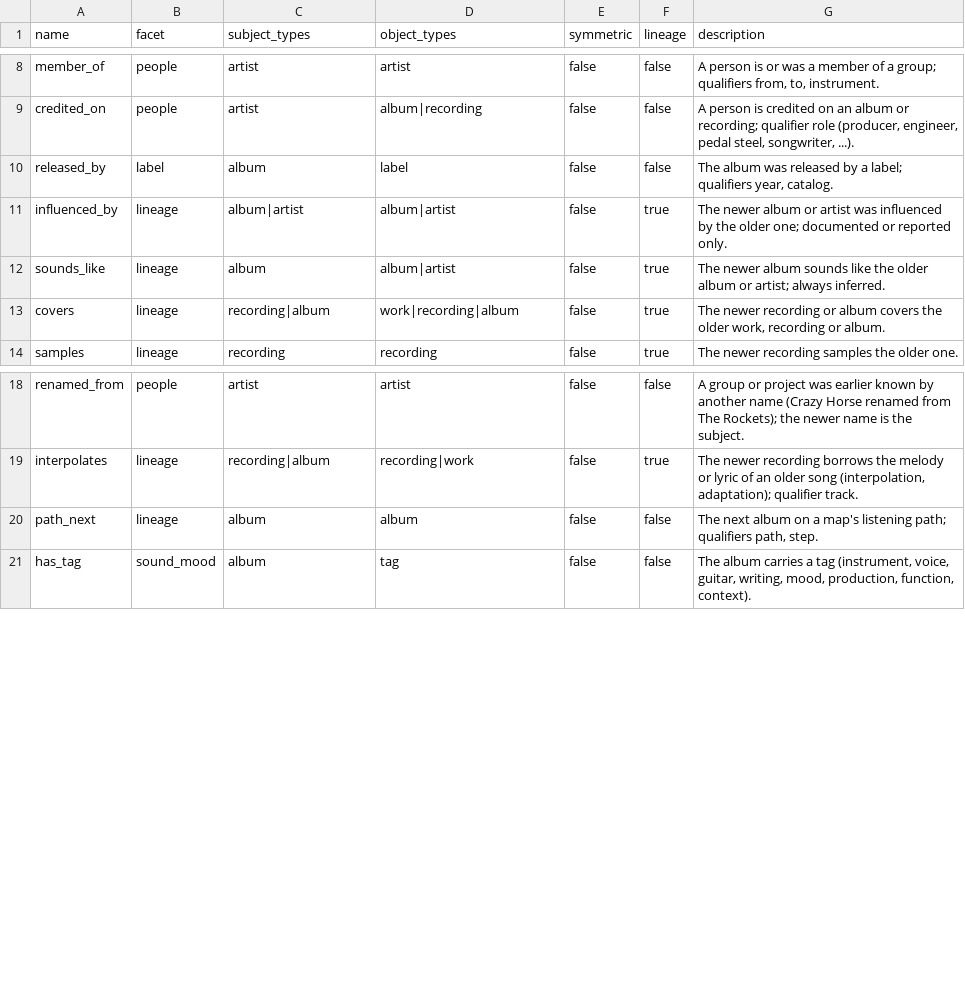
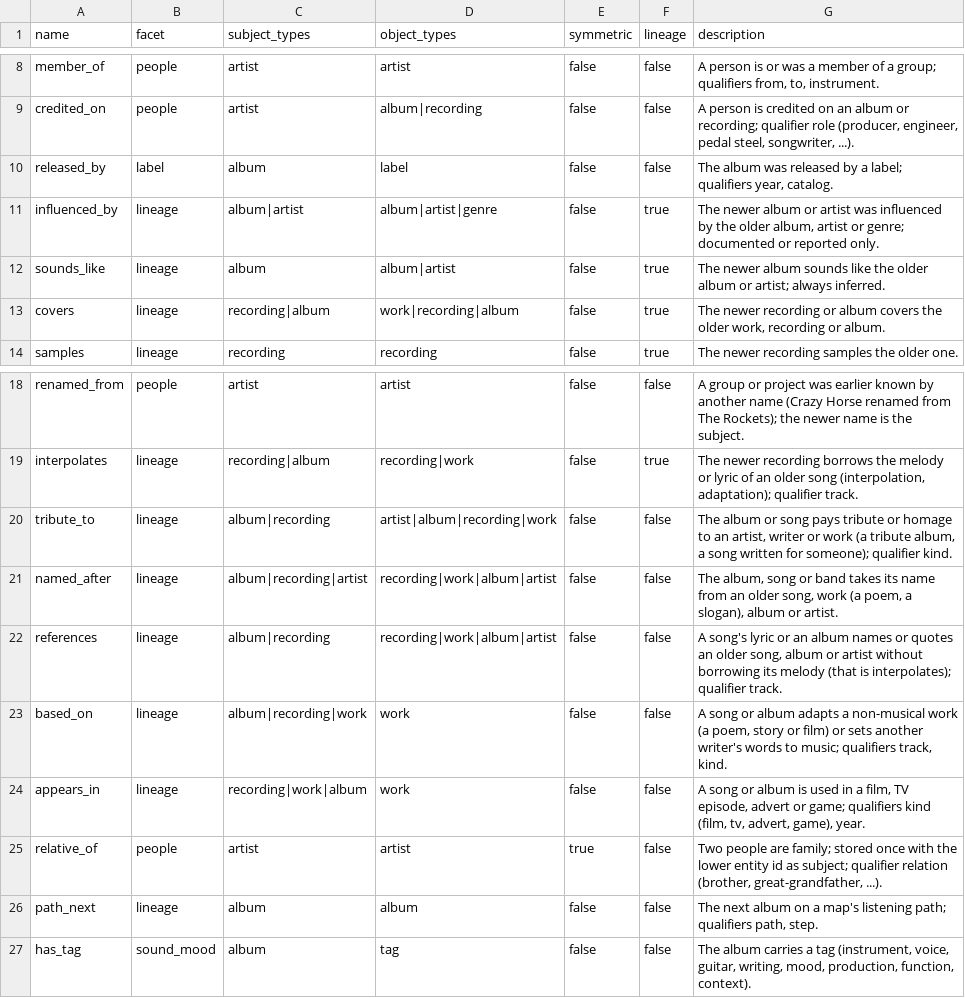
Before and after one commit to MatthewGoudey/music-data-platform, a CSV file: seeds/graph/predicates.csv, drawn as a sheet; only a part is shown, gaps mark what is left out.

```diff
--- a/seeds/graph/predicates.csv
+++ b/seeds/graph/predicates.csv
@@ -10,3 +10,3 @@ credited_on,people,artist,album|recording,false,false,"A person is credited on a
 released_by,label,album,label,false,false,"The album was released by a label; qualifiers year, catalog."
-influenced_by,lineage,album|artist,album|artist,false,true,"The newer album or artist was influenced by the older one; documented or reported only."
+influenced_by,lineage,album|artist,album|artist|genre,false,true,"The newer album or artist was influenced by the older album, artist or genre; documented or reported only."
 sounds_like,lineage,album,album|artist,false,true,"The newer album sounds like the older album or artist; always inferred."
@@ -19,2 +19,8 @@ renamed_from,people,artist,artist,false,false,"A group or project was earlier kn
 interpolates,lineage,recording|album,recording|work,false,true,"The newer recording borrows the melody or lyric of an older song (interpolation, adaptation); qualifier track."
+tribute_to,lineage,album|recording,artist|album|recording|work,false,false,"The album or song pays tribute or homage to an artist, writer or work (a tribute album, a song written for someone); qualifier kind."
+named_after,lineage,album|recording|artist,recording|work|album|artist,false,false,"The album, song or band takes its name from an older song, work (a poem, a slogan), album or artist."
+references,lineage,album|recording,recording|work|album|artist,false,false,"A song's lyric or an album names or quotes an older song, album or artist without borrowing its melody (that is interpolates); qualifier track."
+based_on,lineage,album|recording|work,work,false,false,"A song or album adapts a non-musical work (a poem, story or film) or sets another writer's words to music; qualifiers track, kind."
+appears_in,lineage,recording|work|album,work,false,false,"A song or album is used in a film, TV episode, advert or game; qualifiers kind (film, tv, advert, game), year."
+relative_of,people,artist,artist,true,false,"Two people are family; stored once with the lower entity id as subject; qualifier relation (brother, great-grandfather, ...)."
 path_next,lineage,album,album,false,false,"The next album on a map's listening path; qualifiers path, step."
```
Also changed, not shown: 8 other files.
